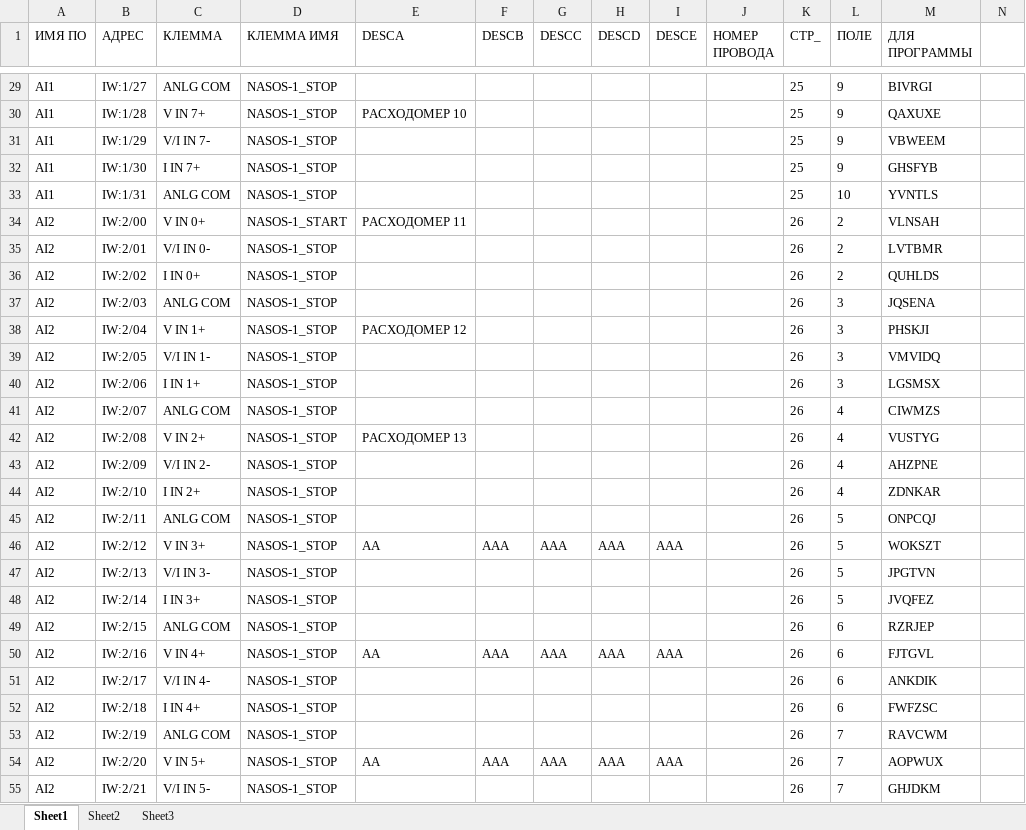
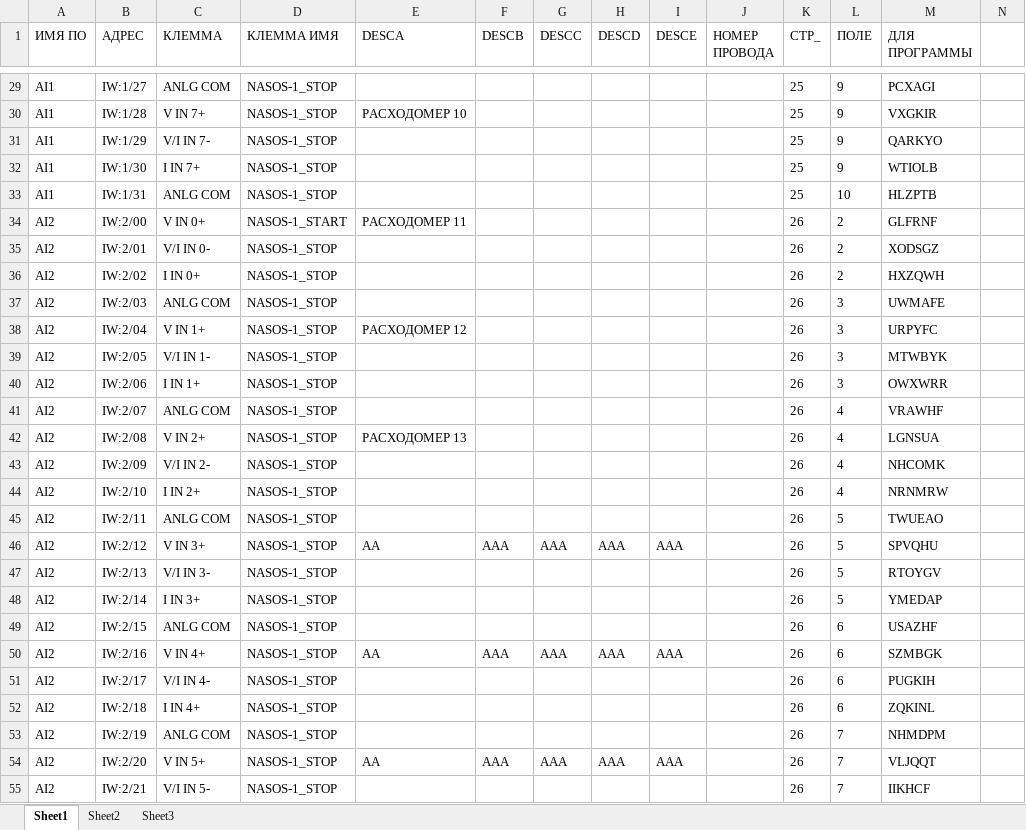
Before and after one commit to Desunovu/RSLogix_signal_processing, an Excel workbook: import/PLC.xlsx, sheet Sheet1, drawn as a sheet; only a part is shown, gaps mark what is left out; values as stored, in another font and other column widths than the file's, no borders; the diff covers the shown part only; the diff names each change by its address in the sheet, - before the commit and + after, or states it on an @@ line.

```diff
--- a/import/PLC.xlsx (sheet Sheet1)
+++ b/import/PLC.xlsx (sheet Sheet1)
-M29 (ДЛЯ ПРОГРАММЫ): BIVRGI
+M29 (ДЛЯ ПРОГРАММЫ): PCXAGI
-M30 (ДЛЯ ПРОГРАММЫ): QAXUXE
+M30 (ДЛЯ ПРОГРАММЫ): VXGKIR
-M31 (ДЛЯ ПРОГРАММЫ): VBWEEM
+M31 (ДЛЯ ПРОГРАММЫ): QARKYO
-M32 (ДЛЯ ПРОГРАММЫ): GHSFYB
+M32 (ДЛЯ ПРОГРАММЫ): WTIOLB
-M33 (ДЛЯ ПРОГРАММЫ): YVNTLS
+M33 (ДЛЯ ПРОГРАММЫ): HLZPTB
-M34 (ДЛЯ ПРОГРАММЫ): VLNSAH
+M34 (ДЛЯ ПРОГРАММЫ): GLFRNF
-M35 (ДЛЯ ПРОГРАММЫ): LVTBMR
+M35 (ДЛЯ ПРОГРАММЫ): XODSGZ
-M36 (ДЛЯ ПРОГРАММЫ): QUHLDS
+M36 (ДЛЯ ПРОГРАММЫ): HXZQWH
-M37 (ДЛЯ ПРОГРАММЫ): JQSENA
+M37 (ДЛЯ ПРОГРАММЫ): UWMAFE
-M38 (ДЛЯ ПРОГРАММЫ): PHSKJI
+M38 (ДЛЯ ПРОГРАММЫ): URPYFC
-M39 (ДЛЯ ПРОГРАММЫ): VMVIDQ
+M39 (ДЛЯ ПРОГРАММЫ): MTWBYK
-M40 (ДЛЯ ПРОГРАММЫ): LGSMSX
+M40 (ДЛЯ ПРОГРАММЫ): OWXWRR
-M41 (ДЛЯ ПРОГРАММЫ): CIWMZS
+M41 (ДЛЯ ПРОГРАММЫ): VRAWHF
-M42 (ДЛЯ ПРОГРАММЫ): VUSTYG
+M42 (ДЛЯ ПРОГРАММЫ): LGNSUA
-M43 (ДЛЯ ПРОГРАММЫ): AHZPNE
+M43 (ДЛЯ ПРОГРАММЫ): NHCOMK
-M44 (ДЛЯ ПРОГРАММЫ): ZDNKAR
+M44 (ДЛЯ ПРОГРАММЫ): NRNMRW
-M45 (ДЛЯ ПРОГРАММЫ): ONPCQJ
+M45 (ДЛЯ ПРОГРАММЫ): TWUEAO
-M46 (ДЛЯ ПРОГРАММЫ): WOKSZT
+M46 (ДЛЯ ПРОГРАММЫ): SPVQHU
-M47 (ДЛЯ ПРОГРАММЫ): JPGTVN
+M47 (ДЛЯ ПРОГРАММЫ): RTOYGV
-M48 (ДЛЯ ПРОГРАММЫ): JVQFEZ
+M48 (ДЛЯ ПРОГРАММЫ): YMEDAP
-M49 (ДЛЯ ПРОГРАММЫ): RZRJEP
+M49 (ДЛЯ ПРОГРАММЫ): USAZHF
-M50 (ДЛЯ ПРОГРАММЫ): FJTGVL
+M50 (ДЛЯ ПРОГРАММЫ): SZMBGK
-M51 (ДЛЯ ПРОГРАММЫ): ANKDIK
+M51 (ДЛЯ ПРОГРАММЫ): PUGKIH
-M52 (ДЛЯ ПРОГРАММЫ): FWFZSC
+M52 (ДЛЯ ПРОГРАММЫ): ZQKINL
-M53 (ДЛЯ ПРОГРАММЫ): RAVCWM
+M53 (ДЛЯ ПРОГРАММЫ): NHMDPM
-M54 (ДЛЯ ПРОГРАММЫ): AOPWUX
+M54 (ДЛЯ ПРОГРАММЫ): VLJQQT
-M55 (ДЛЯ ПРОГРАММЫ): GHJDKM
+M55 (ДЛЯ ПРОГРАММЫ): IIKHCF
```
Also changed, not shown: 253 edited cells elsewhere in this sheet, import/data.xlsx, 21 other files.
